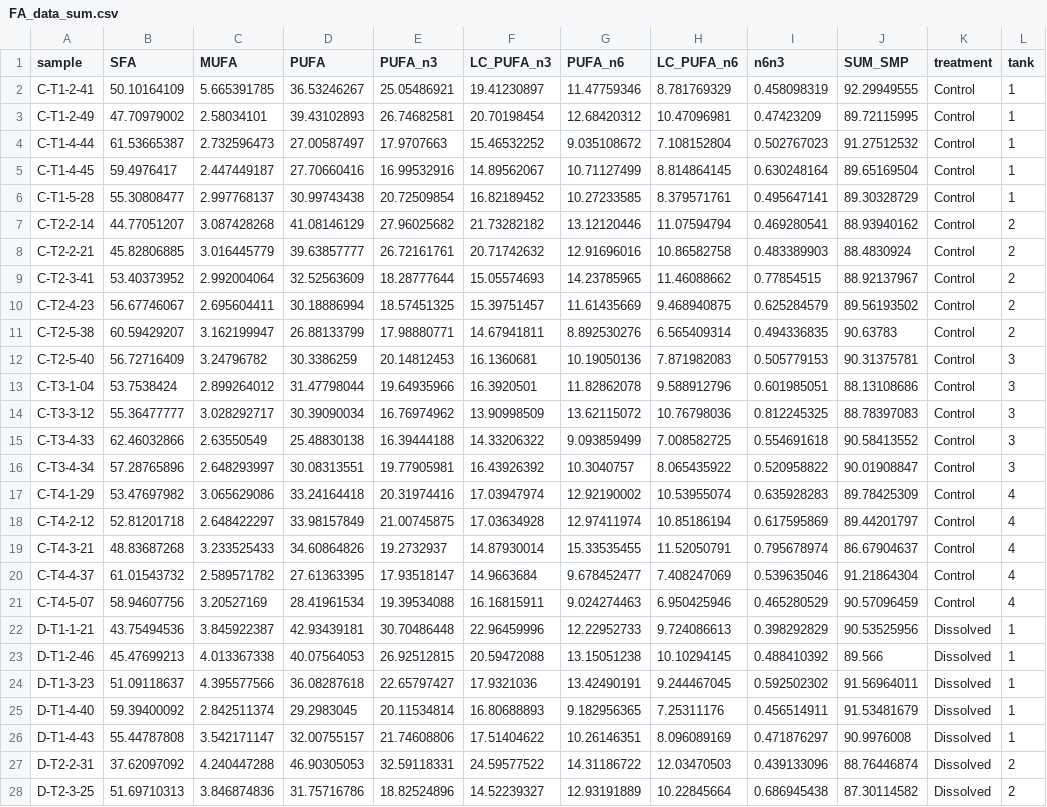
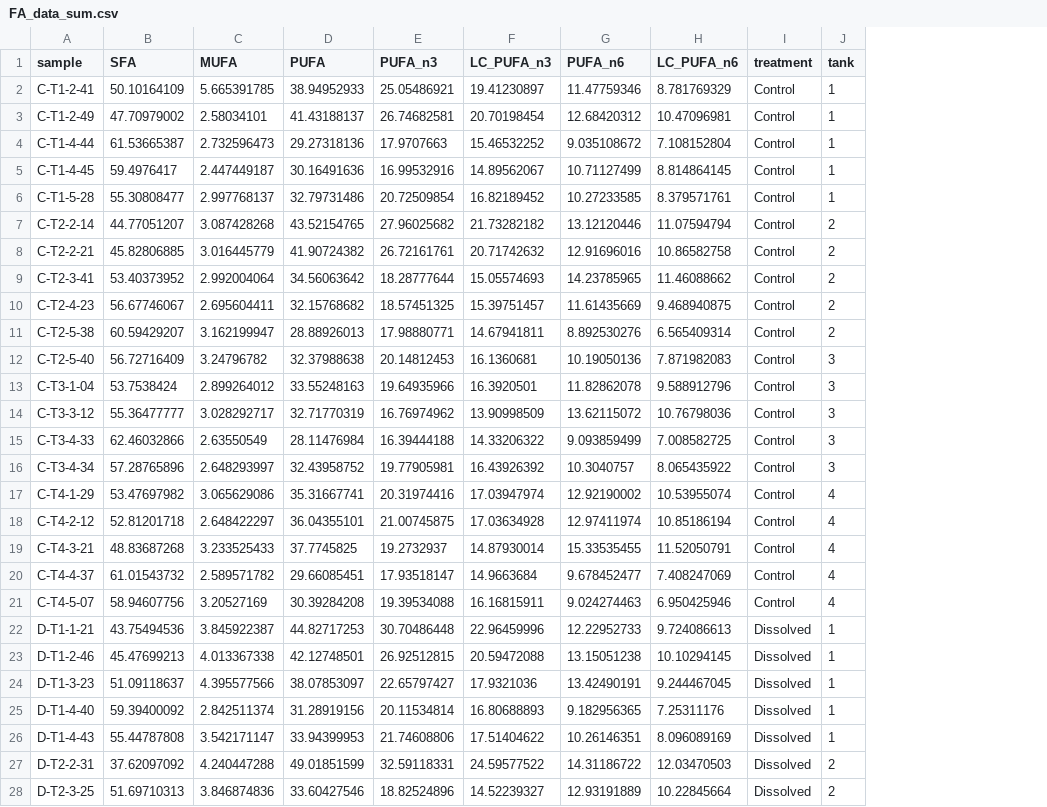
Before and after one commit to blue-bio/pocillopora_fish_nutrition_public, a CSV file: data/FA_data_sum.csv, drawn as a sheet; only a part is shown; the diff covers the shown part only; the diff names each change by its address in the sheet, - before the commit and + after, or states it on an @@ line.

Commit message:
update FA model variable names and data source for simplicity

```diff
--- a/data/FA_data_sum.csv
+++ b/data/FA_data_sum.csv
-column I (n6n3), rows 2-28: 0.458098319 | 0.47423209 | 0.502767023 | 0.630248164 | 0.495647141 | 0.469280541 | 0.483389903 | 0.77854515 | 0.625284579 | 0.494336835 | 0.505779153 | 0.601985051 | 0.812245325 | 0.554691618 | 0.520958822 | 0.635928283 | 0.617595869 | 0.795678974 | 0.539635046 | 0.465280529 | 0.398292829 | 0.488410392 | 0.592502302 | 0.456514911 | 0.471876297 | 0.439133096 | 0.686945438
-column J (SUM_SMP), rows 2-28: 92.29949555 | 89.72115995 | 91.27512532 | 89.65169504 | 89.30328729 | 88.93940162 | 88.4830924 | 88.92137967 | 89.56193502 | 90.63783 | 90.31375781 | 88.13108686 | 88.78397083 | 90.58413552 | 90.01908847 | 89.78425309 | 89.44201797 | 86.67904637 | 91.21864304 | 90.57096459 | 90.53525956 | 89.566 | 91.56964011 | 91.53481679 | 90.9976008 | 88.76446874 | 87.30114582
-D2 (PUFA): 36.53246267
+D2 (PUFA): 38.94952933
-D3 (PUFA): 39.43102893
+D3 (PUFA): 41.43188137
-D4 (PUFA): 27.00587497
+D4 (PUFA): 29.27318136
-D5 (PUFA): 27.70660416
+D5 (PUFA): 30.16491636
-D6 (PUFA): 30.99743438
+D6 (PUFA): 32.79731486
-D7 (PUFA): 41.08146129
+D7 (PUFA): 43.52154765
-D8 (PUFA): 39.63857777
+D8 (PUFA): 41.90724382
-D9 (PUFA): 32.52563609
+D9 (PUFA): 34.56063642
-D10 (PUFA): 30.18886994
+D10 (PUFA): 32.15768682
-D11 (PUFA): 26.88133799
+D11 (PUFA): 28.88926013
-D12 (PUFA): 30.3386259
+D12 (PUFA): 32.37988638
-D13 (PUFA): 31.47798044
+D13 (PUFA): 33.55248163
-D14 (PUFA): 30.39090034
+D14 (PUFA): 32.71770319
-D15 (PUFA): 25.48830138
+D15 (PUFA): 28.11476984
-D16 (PUFA): 30.08313551
+D16 (PUFA): 32.43958752
-D17 (PUFA): 33.24164418
+D17 (PUFA): 35.31667741
-D18 (PUFA): 33.98157849
+D18 (PUFA): 36.04355101
-D19 (PUFA): 34.60864826
+D19 (PUFA): 37.7745825
-D20 (PUFA): 27.61363395
+D20 (PUFA): 29.66085451
-D21 (PUFA): 28.41961534
+D21 (PUFA): 30.39284208
-D22 (PUFA): 42.93439181
+D22 (PUFA): 44.82717253
-D23 (PUFA): 40.07564053
+D23 (PUFA): 42.12748501
-D24 (PUFA): 36.08287618
+D24 (PUFA): 38.07853097
-D25 (PUFA): 29.2983045
+D25 (PUFA): 31.28919156
-D26 (PUFA): 32.00755157
+D26 (PUFA): 33.94399953
-D27 (PUFA): 46.90305053
+D27 (PUFA): 49.01851599
-D28 (PUFA): 31.75716786
+D28 (PUFA): 33.60427546
```
Also changed, not shown: 125 edited cells elsewhere in this file, 3 other files.
